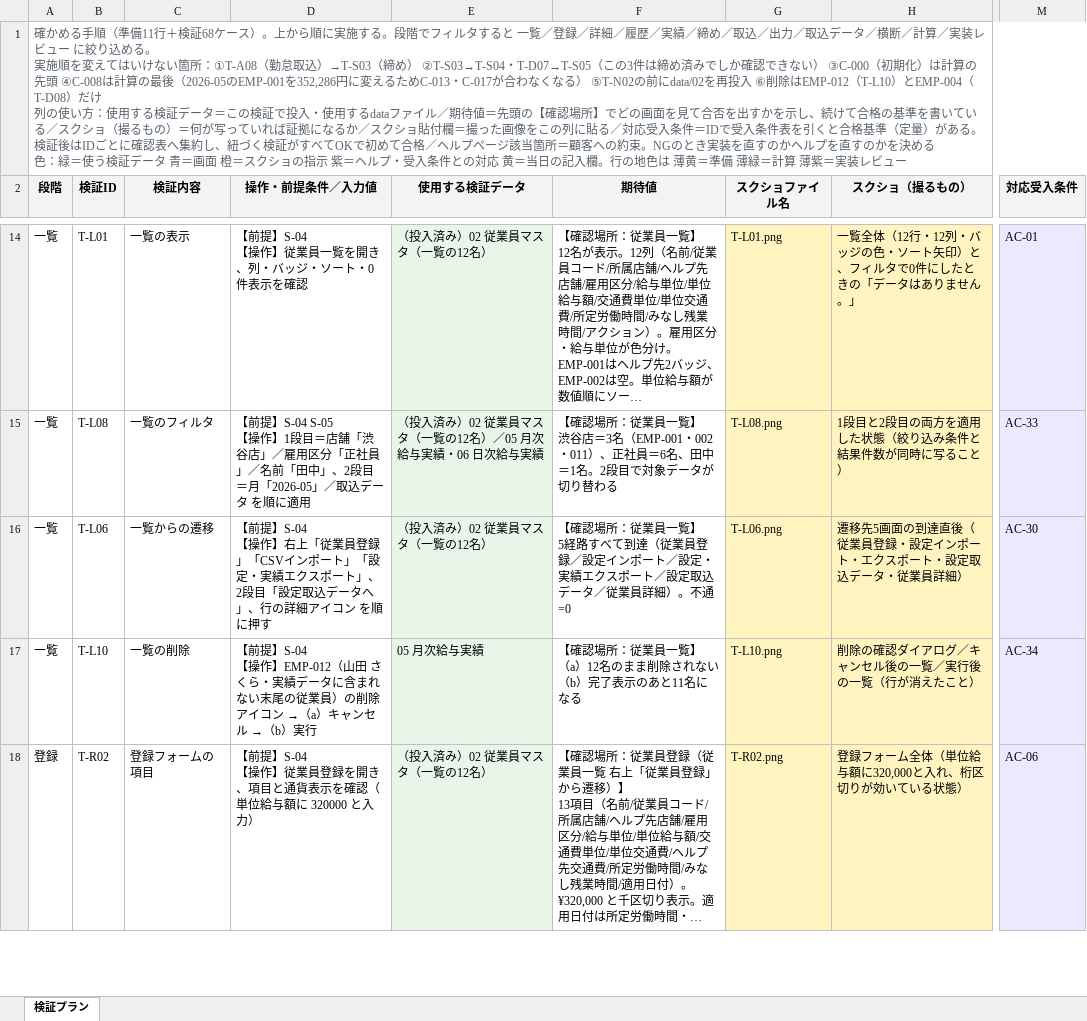
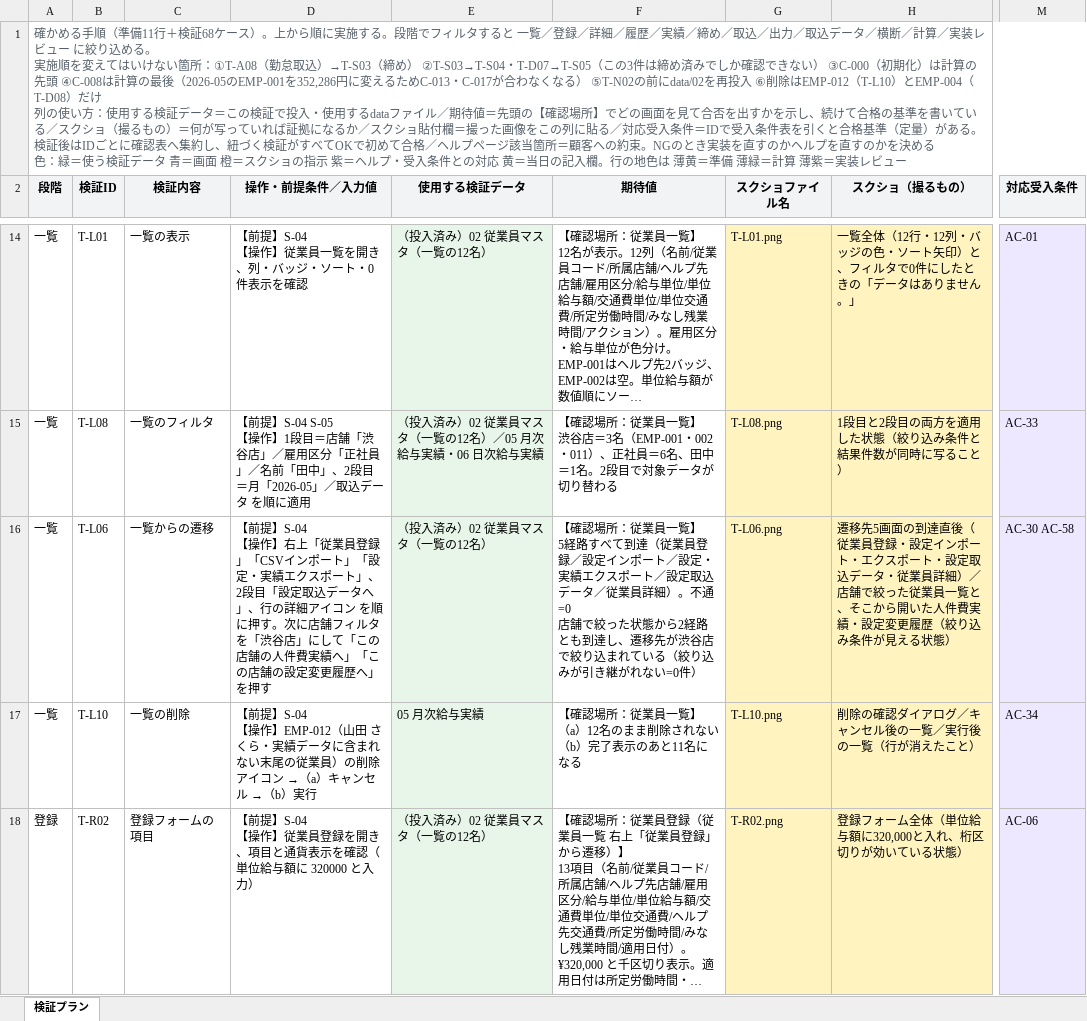
Before and after one commit to suguru789987/rakmy-employee-mgmt-spec, an Excel workbook: 20260805_従業員管理_02_検証プラン.xlsx, sheet 検証プラン, drawn as a sheet; only a part is shown, gaps mark what is left out; long unchanged cells end in …; values as stored, in another font and other column widths than the file's, no borders; ↵ is a line break in a cell; the diff covers the shown part only; the diff names each change by its address in the sheet, - before the commit and + after, or states it on an @@ line.

```diff
--- a/20260805_従業員管理_02_検証プラン.xlsx (sheet 検証プラン)
+++ b/20260805_従業員管理_02_検証プラン.xlsx (sheet 検証プラン)
-D16 (操作・前提条件／入力値): …順に押す
+D16 (操作・前提条件／入力値): …順に押す。次に店舗フィルタを「渋谷店」にして「この店舗の人件費実績へ」「この店舗の設定変更履歴へ」を押す
-F16 (期待値): …。不通=0
+F16 (期待値): …。不通=0 ↵ 店舗で絞った状態から2経路とも到達し、遷移先が渋谷店で絞り込まれている（絞り込みが引き継がれない=0件）
-H16 (スクショ（撮るもの）): …員詳細）
+H16 (スクショ（撮るもの）): …員詳細）／店舗で絞った従業員一覧と、そこから開いた人件費実績・設定変更履歴（絞り込み条件が見える状態）
-M16 (対応受入条件): AC-30
+M16 (対応受入条件): AC-30 AC-58
```
Also changed, not shown: 3 edited cells elsewhere in this sheet, 20260805_従業員管理_00_定義表.xlsx, 20260805_従業員管理_01_確認表.xlsx, 11 other files.
